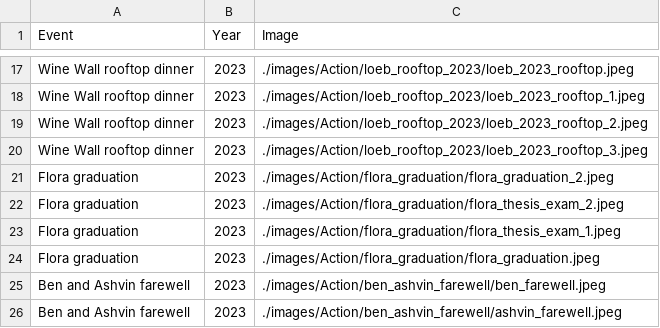
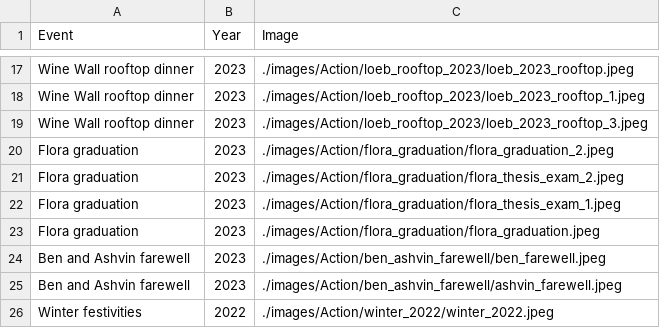
Before and after one commit to RajLabMSSM/RajLab_website, a CSV file: documents/Lab_Activities.csv, drawn as a sheet; only a part is shown, gaps mark what is left out; the shorter side is filled out with more unchanged rows.

```diff
--- a/documents/Lab_Activities.csv
+++ b/documents/Lab_Activities.csv
@@ -18,3 +18,2 @@ Wine Wall rooftop dinner,2023,./images/Action/loeb_rooftop_2023/loeb_2023_roofto
 Wine Wall rooftop dinner,2023,./images/Action/loeb_rooftop_2023/loeb_2023_rooftop_1.jpeg
-Wine Wall rooftop dinner,2023,./images/Action/loeb_rooftop_2023/loeb_2023_rooftop_2.jpeg
 Wine Wall rooftop dinner,2023,./images/Action/loeb_rooftop_2023/loeb_2023_rooftop_3.jpeg
```
Also changed, not shown: documents/Team.csv, 1 other file.
